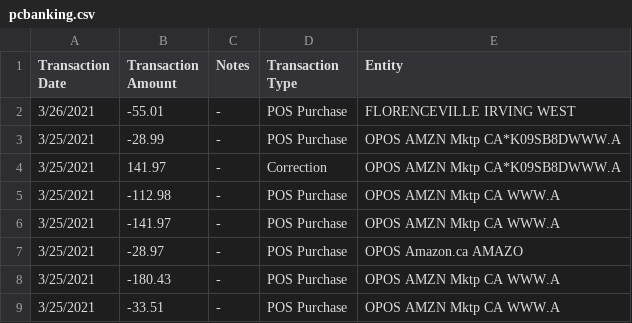
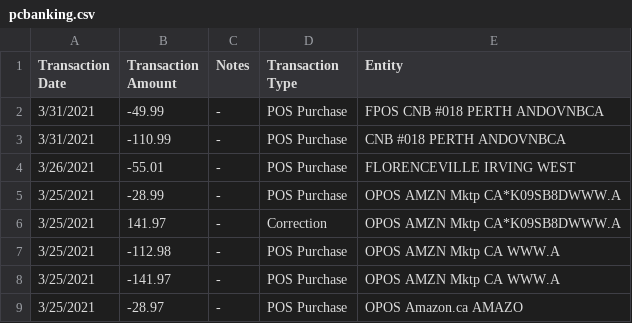
Before and after one commit to abriggs914/Coding_Practice, a CSV file: Java/SpendingLog/app/src/main/java/com/example/abrig/spendinglog/python/pcbanking.csv, drawn as a sheet; only a part is shown; the shorter side is filled out with more unchanged rows; the diff names each change by its address in the sheet, - before the commit and + after, or states it on an @@ line.

Commit message:
2021-04-01 Updated transactions list

```diff
--- a/Java/SpendingLog/app/src/main/java/com/example/abrig/spendinglog/python/pcbanking.csv
+++ b/Java/SpendingLog/app/src/main/java/com/example/abrig/spendinglog/python/pcbanking.csv
+row 2: 3/31/2021 | -49.99 | - | POS Purchase | FPOS CNB #018 PERTH ANDOVNBCA
+row 3: 3/31/2021 | -110.99 | - | POS Purchase | CNB #018 PERTH ANDOVNBCA
```
